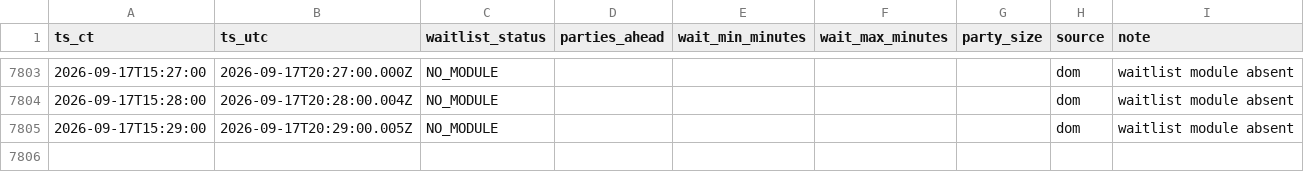
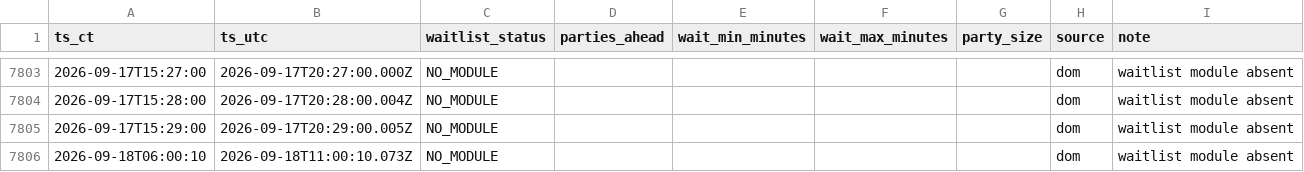
Before and after one commit to bront-s/oph-edina-waitlist, a CSV file: data/waitlist_log_ci_b.csv, drawn as a sheet; only a part is shown, gaps mark what is left out; the diff names each change by its address in the sheet, - before the commit and + after, or states it on an @@ line.

```diff
--- a/data/waitlist_log_ci_b.csv
+++ b/data/waitlist_log_ci_b.csv
+row 7806: 2026-09-18T06:00:10 | 2026-09-18T11:00:10.073Z | NO_MODULE |  |  |  |  | dom | waitlist module absent
```
